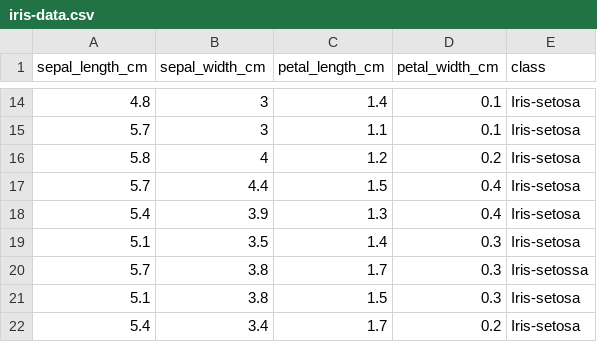
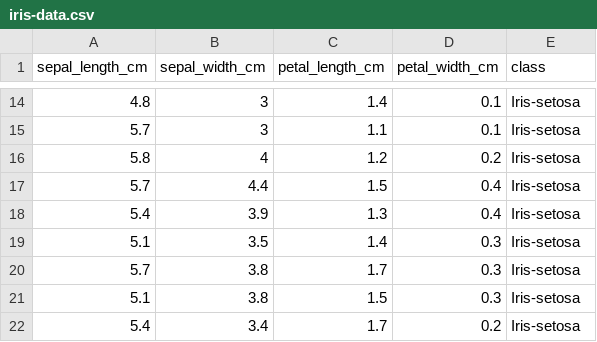
Before and after one commit to LeoisWTT/PHYS3151-Machine-Learning-in-Physics-2023, a CSV file: logistic-regression/iris-data.csv, drawn as a sheet; only a part is shown, gaps mark what is left out.

Commit message:
Update iris-data.csv

```diff
--- a/logistic-regression/iris-data.csv
+++ b/logistic-regression/iris-data.csv
@@ -19,3 +19,3 @@ sepal_length_cm,sepal_width_cm,petal_length_cm,petal_width_cm,class
 5.1,3.5,1.4,0.3,Iris-setosa
-5.7,3.8,1.7,0.3,Iris-setossa
+5.7,3.8,1.7,0.3,Iris-setosa
 5.1,3.8,1.5,0.3,Iris-setosa
```
